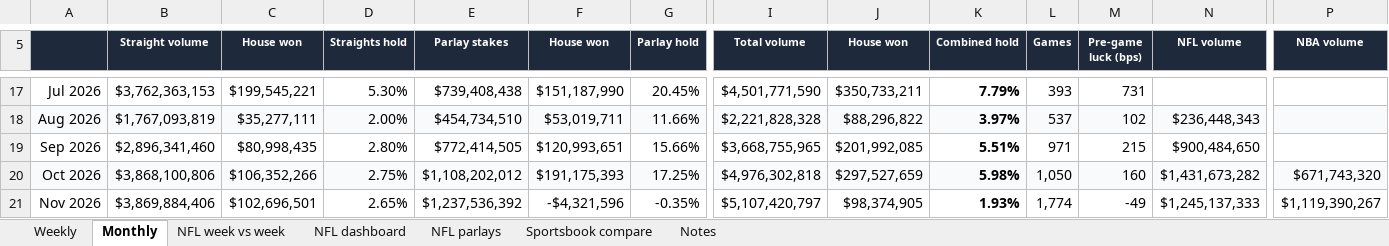
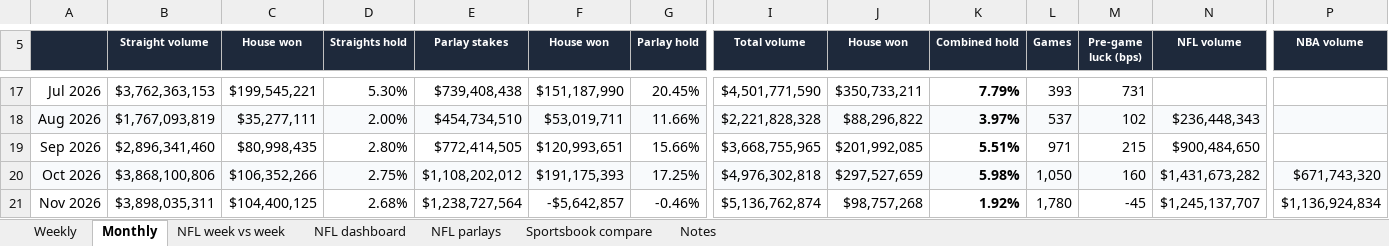
Before and after one commit to yager2/sports-volume, an Excel workbook: nfl_hold.xlsx, sheet Monthly, drawn as a sheet; only a part is shown, gaps mark what is left out; values as stored, in another font and other column widths than the file's, no borders; charts and pictures and conditional formats not drawn; the diff covers the shown part only; the diff names each change by its address in the sheet, - before the commit and + after, or states it on an @@ line.

```diff
--- a/nfl_hold.xlsx (sheet Monthly)
+++ b/nfl_hold.xlsx (sheet Monthly)
-B21 (Straight volume): $3,869,884,406
+B21 (Straight volume): $3,898,035,311
-C21 (House won): $102,696,501
+C21 (House won): $104,400,125
-D21 (Straights hold): 2.65%
+D21 (Straights hold): 2.68%
-E21 (Parlay stakes): $1,237,536,392
+E21 (Parlay stakes): $1,238,727,564
-F21 (House won): -$4,321,596
+F21 (House won): -$5,642,857
-G21 (Parlay hold): -0.35%
+G21 (Parlay hold): -0.46%
-I21 (Total volume): $5,107,420,797
+I21 (Total volume): $5,136,762,874
-J21 (House won): $98,374,905
+J21 (House won): $98,757,268
-K21 (Combined hold): 1.93%
+K21 (Combined hold): 1.92%
-L21 (Games): 1,774
+L21 (Games): 1,780
-M21 (Pre-game luck (bps)): -49
+M21 (Pre-game luck (bps)): -45
-N21 (NFL volume): $1,245,137,333
+N21 (NFL volume): $1,245,137,707
-P21 (NBA volume): $1,119,390,267
+P21 (NBA volume): $1,136,924,834
```
Also changed, not shown: 5 edited cells elsewhere in this sheet, sheet NFL parlays, sheet Weekly, sheet NFL dashboard, sheet NFL week vs week, sheet Notes, sheet Sportsbook compare, 28 other files.
